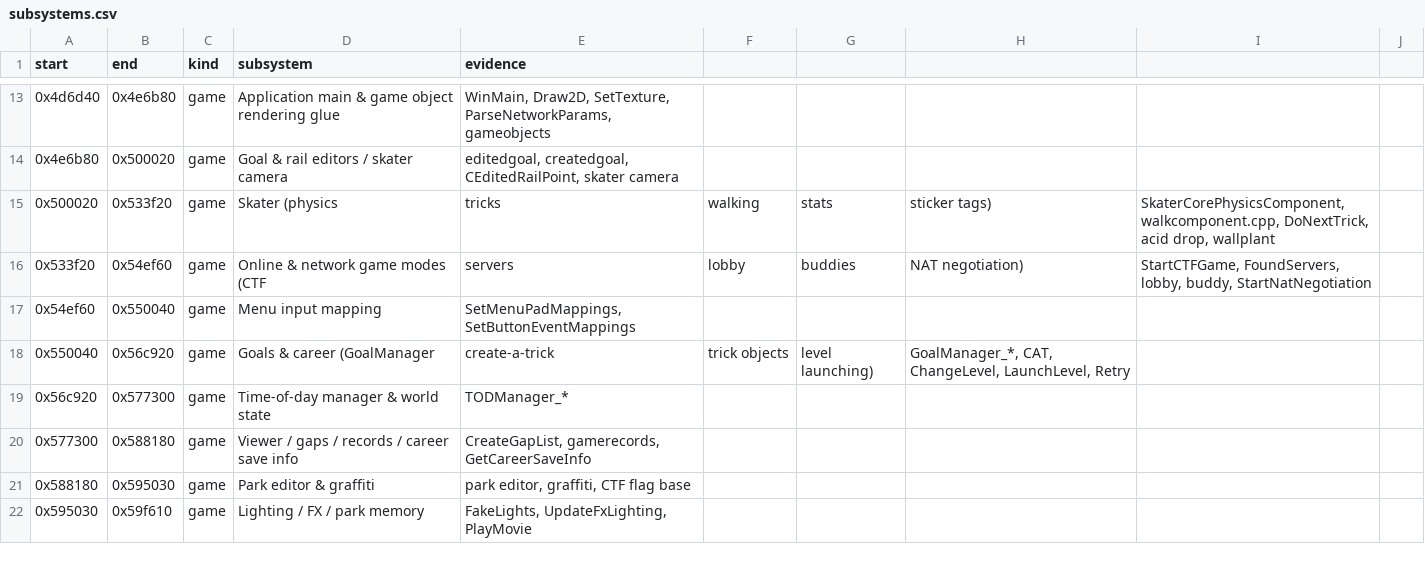
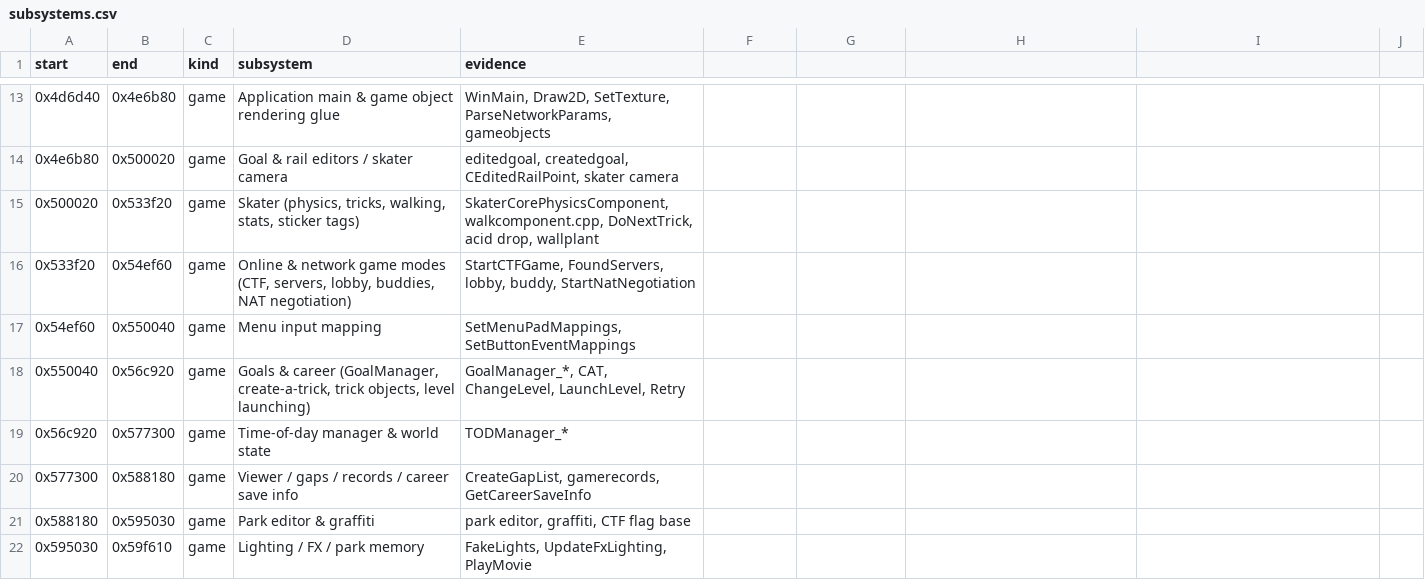
Before and after one commit to CanuckAussieKev/thug2-decomp, a CSV file: data/subsystems.csv, drawn as a sheet; only a part is shown, gaps mark what is left out; the diff covers the shown part only.

```diff
--- a/data/subsystems.csv
+++ b/data/subsystems.csv
@@ -14,5 +14,5 @@ start,end,kind,subsystem,evidence
 0x4e6b80,0x500020,game,Goal & rail editors / skater camera,"editedgoal, createdgoal, CEditedRailPoint, skater camera"
-0x500020,0x533f20,game,Skater (physics, tricks, walking, stats, sticker tags),"SkaterCorePhysicsComponent, walkcomponent.cpp, DoNextTrick, acid drop, wallplant"
-0x533f20,0x54ef60,game,Online & network game modes (CTF, servers, lobby, buddies, NAT negotiation),"StartCTFGame, FoundServers, lobby, buddy, StartNatNegotiation"
+0x500020,0x533f20,game,"Skater (physics, tricks, walking, stats, sticker tags)","SkaterCorePhysicsComponent, walkcomponent.cpp, DoNextTrick, acid drop, wallplant"
+0x533f20,0x54ef60,game,"Online & network game modes (CTF, servers, lobby, buddies, NAT negotiation)","StartCTFGame, FoundServers, lobby, buddy, StartNatNegotiation"
 0x54ef60,0x550040,game,Menu input mapping,"SetMenuPadMappings, SetButtonEventMappings"
-0x550040,0x56c920,game,Goals & career (GoalManager, create-a-trick, trick objects, level launching),"GoalManager_*, CAT, ChangeLevel, LaunchLevel, Retry"
+0x550040,0x56c920,game,"Goals & career (GoalManager, create-a-trick, trick objects, level launching)","GoalManager_*, CAT, ChangeLevel, LaunchLevel, Retry"
```
Also changed, not shown: 42 edited cells elsewhere in this file, 3 other files.
